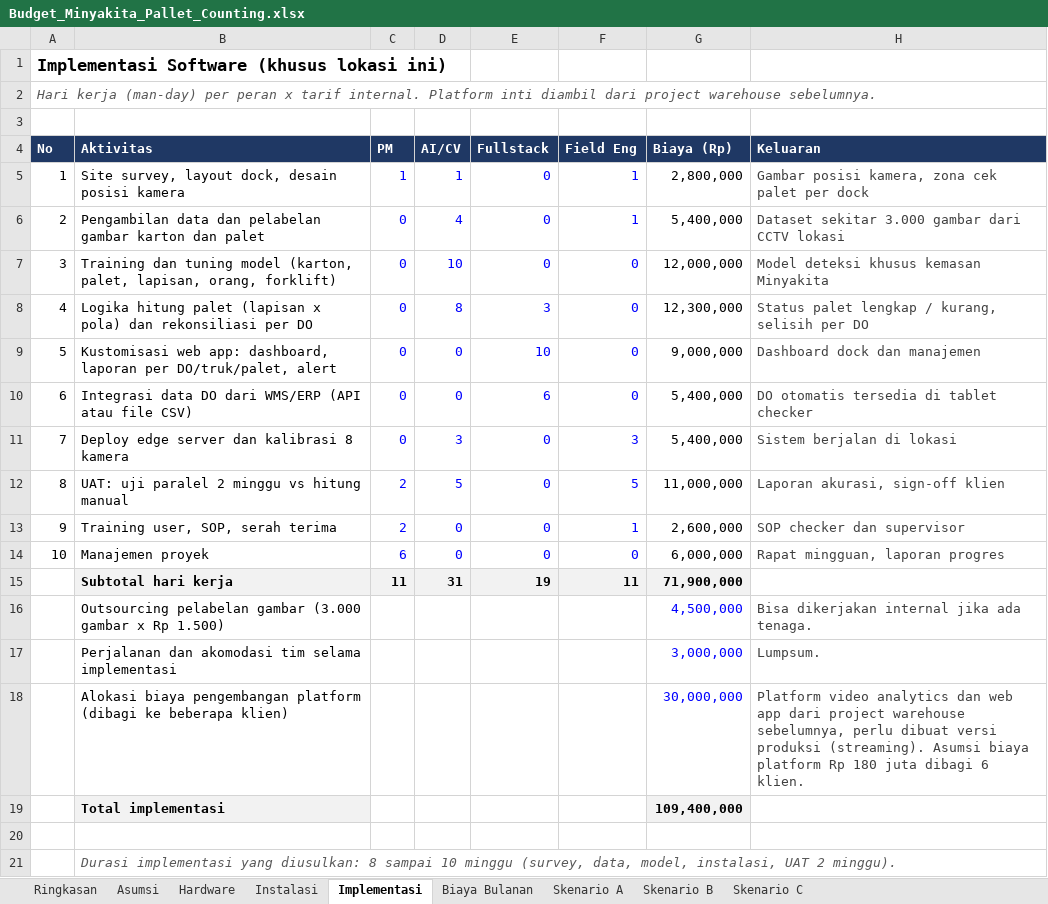
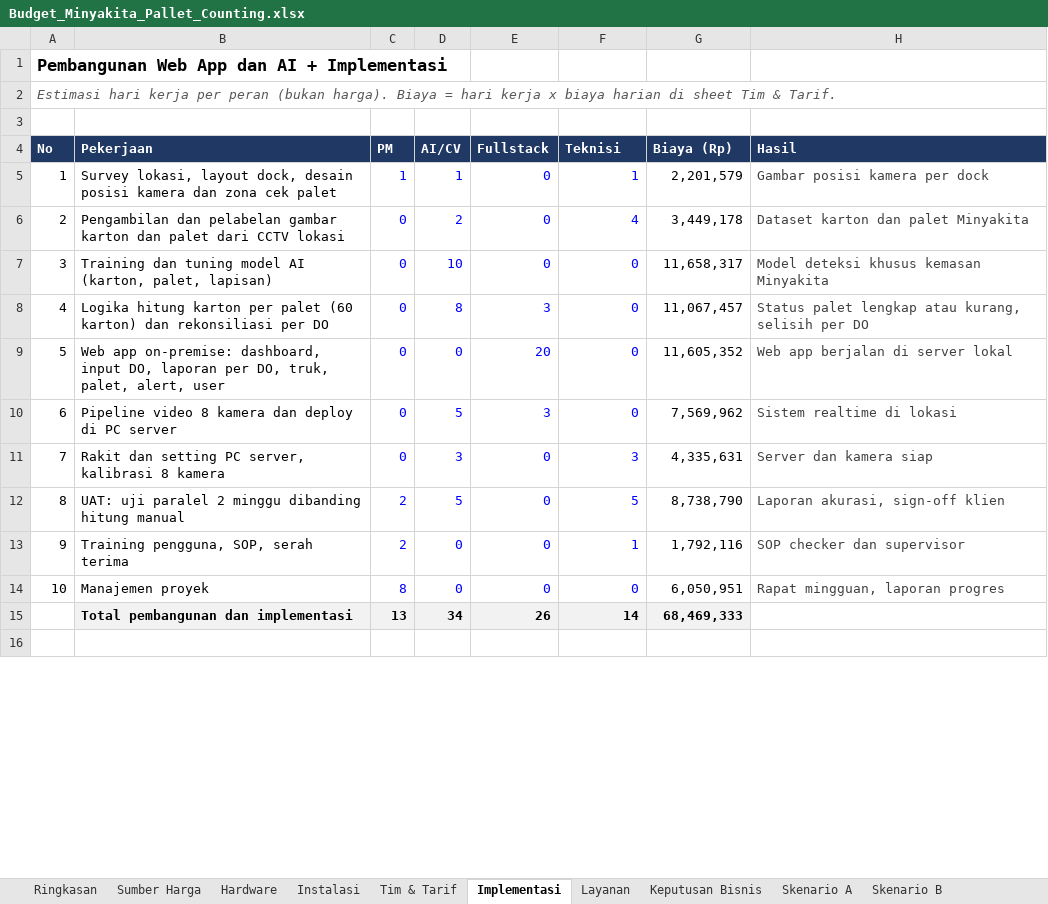
Before and after one commit to sndypvtra/coba_coba, an Excel workbook: projects/minyakita_pallet_budget/Budget_Minyakita_Pallet_Counting.xlsx, sheet Implementasi, drawn as a sheet; only a part is shown; values as stored, in another font and other column widths than the file's, no borders; removed rows and columns are numbered as before the commit, all else as after; the diff covers the shown part only; the diff names each change by its address in the sheet, - before the commit and + after, or states it on an @@ line.

```diff
--- a/projects/minyakita_pallet_budget/Budget_Minyakita_Pallet_Counting.xlsx (sheet Implementasi)
+++ b/projects/minyakita_pallet_budget/Budget_Minyakita_Pallet_Counting.xlsx (sheet Implementasi)
-sheet tab: Asumsi
+sheet tab: Sumber Harga
-sheet tab: Biaya Bulanan
-sheet tab: Skenario C
+sheet tab: Tim & Tarif
+sheet tab: Layanan
+sheet tab: Keputusan Bisnis
@@ column A (No) renumbered between rows 1 and 2 @@
-B4: Aktivitas
+B4: Pekerjaan
-F4: Field Eng
+F4: Teknisi
-H4: Keluaran
+H4: Hasil
-B5 (Pekerjaan): Site survey, layout dock, desain posisi kamera
+B5 (Pekerjaan): Survey lokasi, layout dock, desain posisi kamera dan zona cek palet
-G5 (Biaya (Rp)): 2,800,000
+G5 (Biaya (Rp)): 2,201,579
-H5 (Hasil): Gambar posisi kamera, zona cek palet per dock
+H5 (Hasil): Gambar posisi kamera per dock
-row 6: 2 | Pengambilan data dan pelabelan gambar karton dan palet | 0 | 4 | 0 | 1 | 5,400,000 | Dataset sekitar 3.000 gambar dari CCTV lokasi
+row 6: 2 | Pengambilan dan pelabelan gambar karton dan palet dari CCTV lokasi | 0 | 2 | 0 | 4 | 3,449,178 | Dataset karton dan palet Minyakita
-B7 (Pekerjaan): …tuning model (karton, palet, lapisan, orang, forklift)
+B7 (Pekerjaan): …tuning model AI (karton, palet, lapisan)
-G7 (Biaya (Rp)): 12,000,000
+G7 (Biaya (Rp)): 11,658,317
-B8 (Pekerjaan): Logika hitung palet (lapisan x pola) dan rekonsiliasi…
+B8 (Pekerjaan): Logika hitung karton per palet (60 karton) dan rekonsiliasi…
-G8 (Biaya (Rp)): 12,300,000
+G8 (Biaya (Rp)): 11,067,457
-H8 (Hasil): …palet lengkap / kurang, selisih…
+H8 (Hasil): …palet lengkap atau kurang, selisih…
-B9 (Pekerjaan): Kustomisasi web app: dashboard, laporan per DO/truk/palet, alert
+B9 (Pekerjaan): Web app on-premise: dashboard, input DO, laporan per DO, truk, palet, alert, user
-E9 (Fullstack): 10
+E9 (Fullstack): 20
-G9 (Biaya (Rp)): 9,000,000
+G9 (Biaya (Rp)): 11,605,352
-H9 (Hasil): Dashboard dock dan manajemen
+H9 (Hasil): Web app berjalan di server lokal
-row 10: 6 | Integrasi data DO dari WMS/ERP (API atau file CSV) | 0 | 0 | 6 | 0 | 5,400,000 | DO otomatis tersedia di tablet checker
+row 10: 6 | Pipeline video 8 kamera dan deploy di PC server | 0 | 5 | 3 | 0 | 7,569,962 | Sistem realtime di lokasi
-B11 (Pekerjaan): Deploy edge server dan kalibrasi 8 kamera
+B11 (Pekerjaan): Rakit dan setting PC server, kalibrasi 8 kamera
-G11 (Biaya (Rp)): 5,400,000
+G11 (Biaya (Rp)): 4,335,631
-H11 (Hasil): Sistem berjalan di lokasi
+H11 (Hasil): Server dan kamera siap
-B12 (Pekerjaan): …2 minggu vs hitung manual
+B12 (Pekerjaan): …2 minggu dibanding hitung manual
-G12 (Biaya (Rp)): 11,000,000
+G12 (Biaya (Rp)): 8,738,790
-B13 (Pekerjaan): Training user, SOP, serah terima
+B13 (Pekerjaan): Training pengguna, SOP, serah terima
-G13 (Biaya (Rp)): 2,600,000
+G13 (Biaya (Rp)): 1,792,116
-C14 (PM): 6
+C14 (PM): 8
-G14 (Biaya (Rp)): 6,000,000
+G14 (Biaya (Rp)): 6,050,951
-row 15:  | Subtotal hari kerja | 11 | 31 | 19 | 11 | 71,900,000
-row 16:  | Outsourcing pelabelan gambar (3.000 gambar x Rp 1.500) |  |  |  |  | 4,500,000 | Bisa dikerjakan internal jika ada tenaga.
-row 17:  | Perjalanan dan akomodasi tim selama implementasi |  |  |  |  | 3,000,000 | Lumpsum.
-row 18:  | Alokasi biaya pengembangan platform (dibagi ke beberapa klien) |  |  |  |  | 30,000,000 | Platform video analytics dan web app dari project warehouse sebelumnya, perlu dibuat versi produksi (streaming). Asumsi biaya platform Rp 180 juta dibagi 6 klien.
-row 19:  | Total implementasi |  |  |  |  | 109,400,000
+row 15:  | Total pembangunan dan implementasi | 13 | 34 | 26 | 14 | 68,469,333
-row 21:  | Durasi implementasi yang diusulkan: 8 sampai 10 minggu (survey, data, model, instalasi, UAT 2 minggu).
```
Also changed, not shown: 1 added row elsewhere in this sheet, sheet Hardware, sheet Sumber Harga, sheet Skenario B, sheet Skenario A, sheet Ringkasan, sheet Instalasi, 1 other file.
